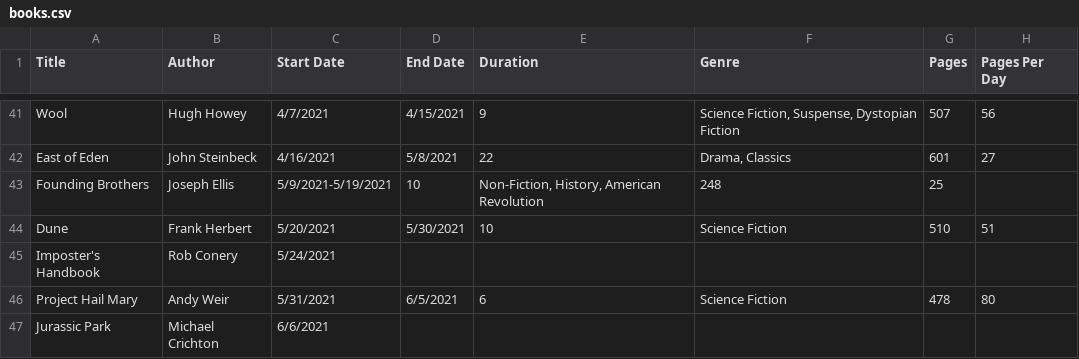
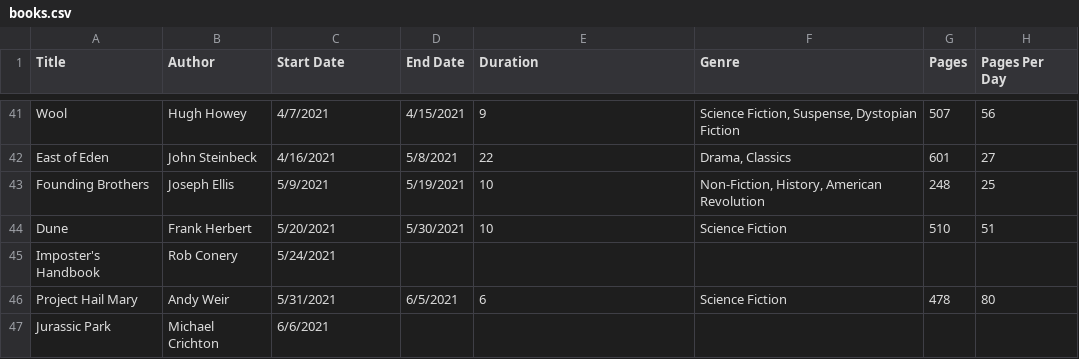
Before and after one commit to DavR13/book-tracker, a CSV file: books.csv, drawn as a sheet; only a part is shown, gaps mark what is left out.

Commit message:
Update books.csv

```diff
--- a/books.csv
+++ b/books.csv
@@ -42,3 +42,3 @@ Wool,Hugh Howey,4/7/2021,4/15/2021,9,"Science Fiction, Suspense, Dystopian Ficti
 East of Eden,John Steinbeck,4/16/2021,5/8/2021,22,"Drama, Classics",601,27
-Founding Brothers,Joseph Ellis,5/9/2021-5/19/2021,10,"Non-Fiction, History, American Revolution",248,25
+Founding Brothers,Joseph Ellis,5/9/2021,5/19/2021,10,"Non-Fiction, History, American Revolution",248,25
 Dune,Frank Herbert,5/20/2021,5/30/2021,10,"Science Fiction",510,51
```
